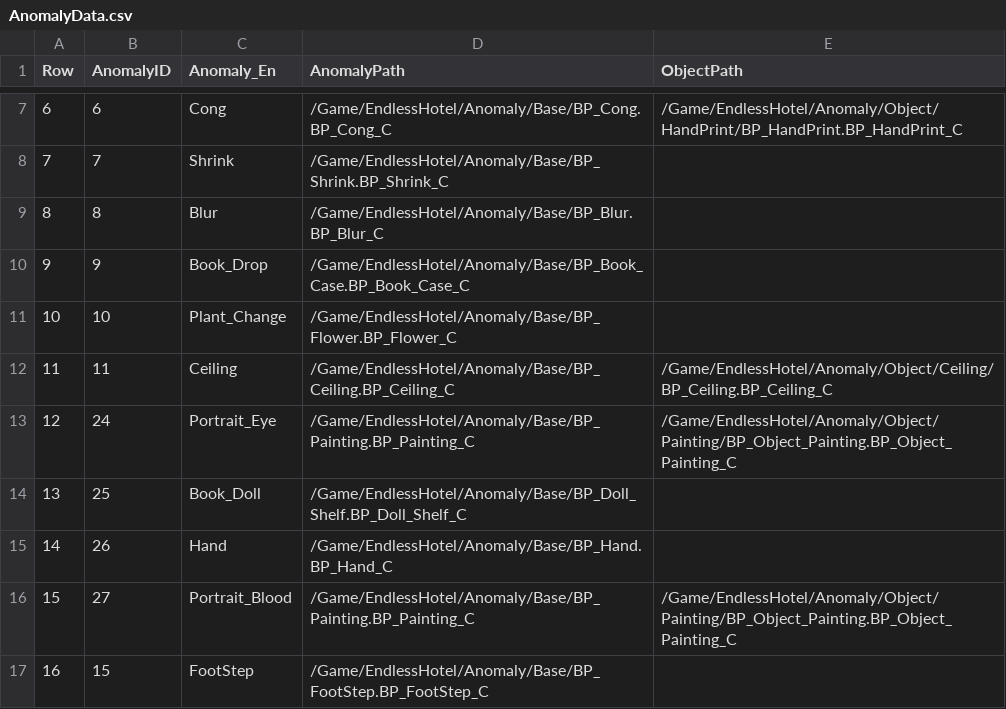
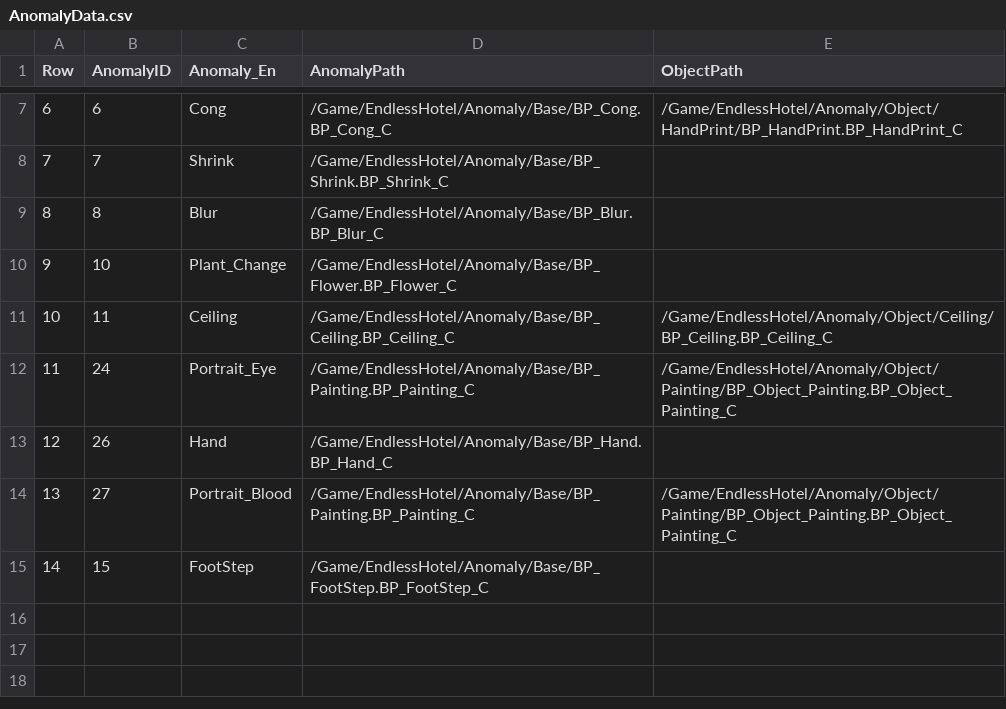
Before and after one commit to pknu-wap/Endless-Hotel, a CSV file: Source/Endless_Hotel/Data/Anomaly/AnomalyData.csv, drawn as a sheet; only a part is shown, gaps mark what is left out; removed rows and columns are numbered as before the commit, all else as after; the diff names each change by its address in the sheet, - before the commit and + after, or states it on an @@ line.

```diff
--- a/Source/Endless_Hotel/Data/Anomaly/AnomalyData.csv
+++ b/Source/Endless_Hotel/Data/Anomaly/AnomalyData.csv
-row 10: 9 | 9 | Book_Drop | /Game/EndlessHotel/Anomaly/Base/BP_Book_Case.BP_Book_Case_C
@@ column A (Row) renumbered from row 10 down @@
-row 14: 13 | 25 | Book_Doll | /Game/EndlessHotel/Anomaly/Base/BP_Doll_Shelf.BP_Doll_Shelf_C
```
Also changed, not shown: 3 other files.
